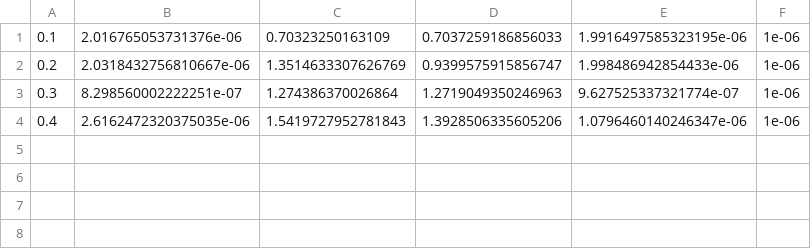
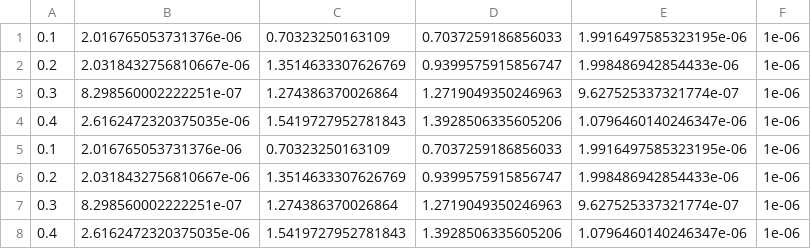
Before and after one commit to priyankbehera/ID-EKF-for-Stiff-Stochastic-Continuous-Discrete-State-Estimation, a CSV file: results/vdp_cd_armse_illcond.csv, drawn as a sheet.

```diff
--- a/results/vdp_cd_armse_illcond.csv
+++ b/results/vdp_cd_armse_illcond.csv
@@ -4 +4,5 @@
 0.4,2.6162472320375035e-06,1.5419727952781843,1.3928506335605206,1.0796460140246347e-06,1e-06
+0.1,2.016765053731376e-06,0.70323250163109,0.7037259186856033,1.9916497585323195e-06,1e-06
+0.2,2.0318432756810667e-06,1.3514633307626769,0.9399575915856747,1.998486942854433e-06,1e-06
+0.3,8.298560002222251e-07,1.274386370026864,1.2719049350246963,9.627525337321774e-07,1e-06
+0.4,2.6162472320375035e-06,1.5419727952781843,1.3928506335605206,1.0796460140246347e-06,1e-06
```
Also changed, not shown: 1 other file.
